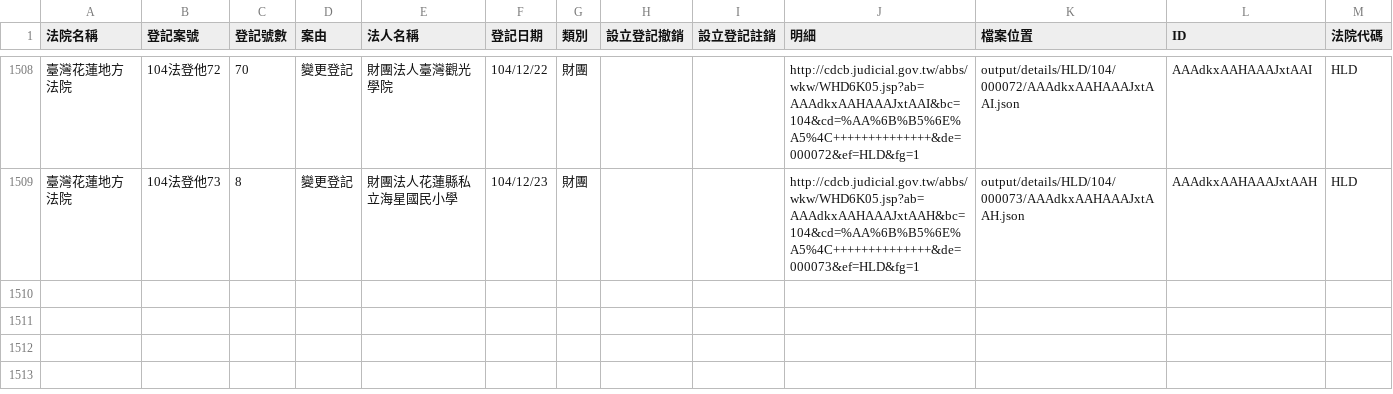
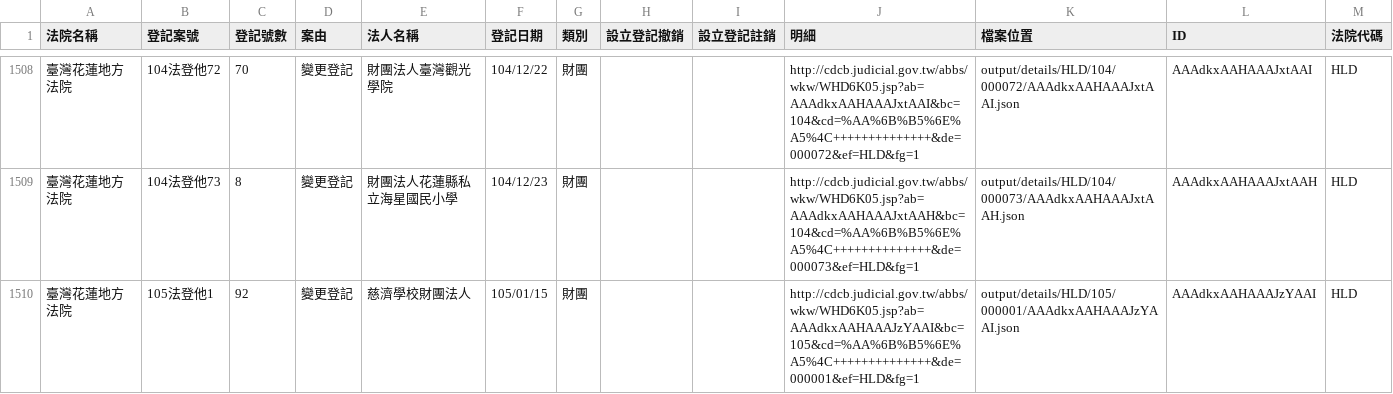
Before and after one commit to taichunmin/foundationtw, a CSV file: output/lists/HLD.csv, drawn as a sheet; only a part is shown, gaps mark what is left out.

```diff
--- a/output/lists/HLD.csv
+++ b/output/lists/HLD.csv
@@ -1509 +1509,2 @@
 臺灣花蓮地方法院,104法登他73,8,變更登記,財團法人花蓮縣私立海星國民小學,104/12/23,財團,,,http://cdcb.judicial.gov.tw/abbs/wkw/WHD6K05.jsp?ab=AAAdkxAAHAAAJxtAAH&bc=104&cd=%AA%6B%B5%6E%A5%4C++++++++++++++&de=000073&ef=HLD&fg=1,output/details/HLD/104/000073/AAAdkxAAHAAAJxtAAH.json,AAAdkxAAHAAAJxtAAH,HLD
+臺灣花蓮地方法院,105法登他1,92,變更登記,慈濟學校財團法人,105/01/15,財團,,,http://cdcb.judicial.gov.tw/abbs/wkw/WHD6K05.jsp?ab=AAAdkxAAHAAAJzYAAI&bc=105&cd=%AA%6B%B5%6E%A5%4C++++++++++++++&de=000001&ef=HLD&fg=1,output/details/HLD/105/000001/AAAdkxAAHAAAJzYAAI.json,AAAdkxAAHAAAJzYAAI,HLD
```
Also changed, not shown: output/lists/MLD.csv, output/lists/SCD.csv, 32 other files.
